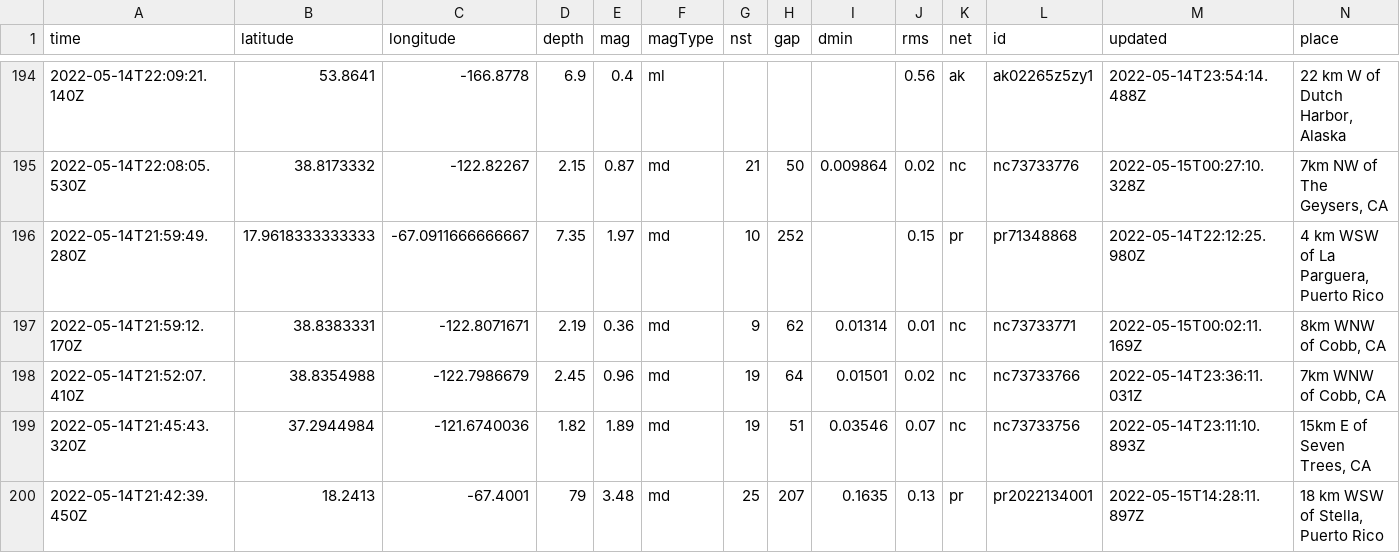
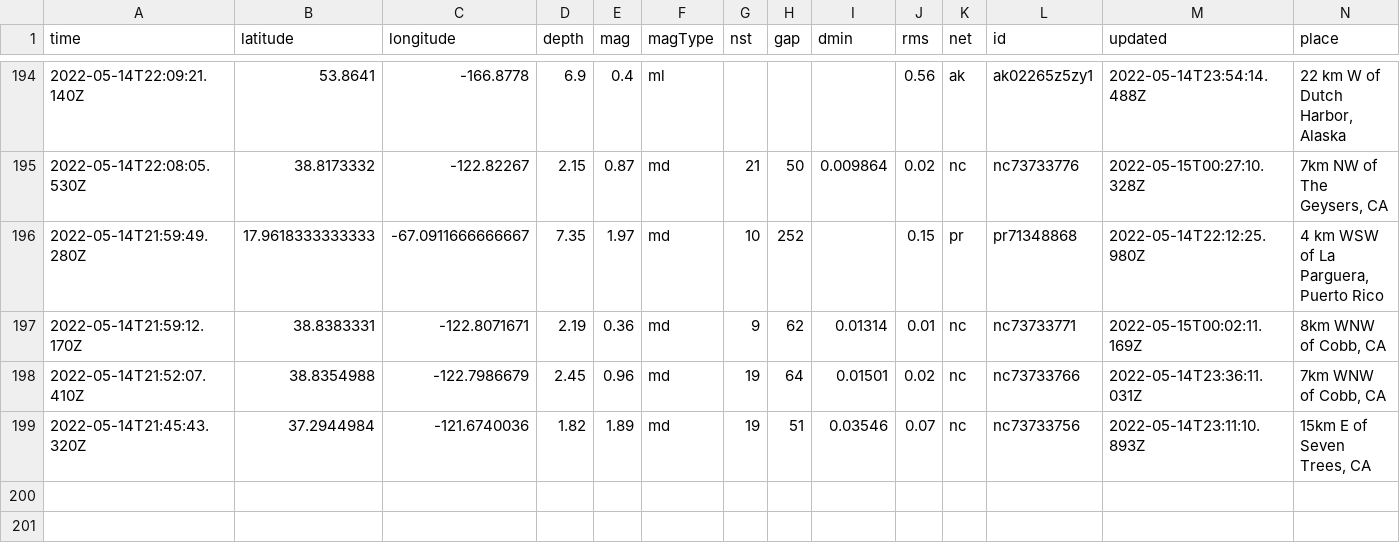
Before and after one commit to cveltri/my-data-robot, a CSV file: usgs_current.csv, drawn as a sheet; only a part is shown, gaps mark what is left out; rows hold the shown columns only; the diff names each change by its address in the sheet, - before the commit and + after, or states it on an @@ line.

```diff
--- a/usgs_current.csv
+++ b/usgs_current.csv
-row 200: 2022-05-14T21:42:39.450Z | 18.2413 | -67.4001 | 79 | 3.48 | md | 25 | 207 | 0.1635 | 0.13 | pr | pr2022134001 | 2022-05-15T14:28:11.897Z | 18 km WSW of Stella, Puerto Rico
```
